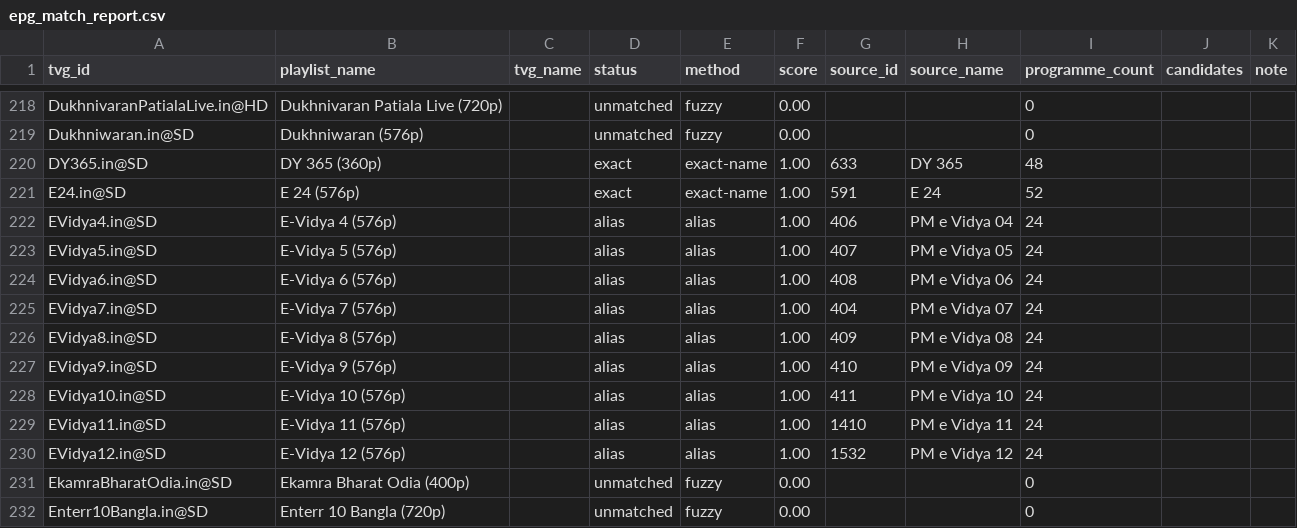
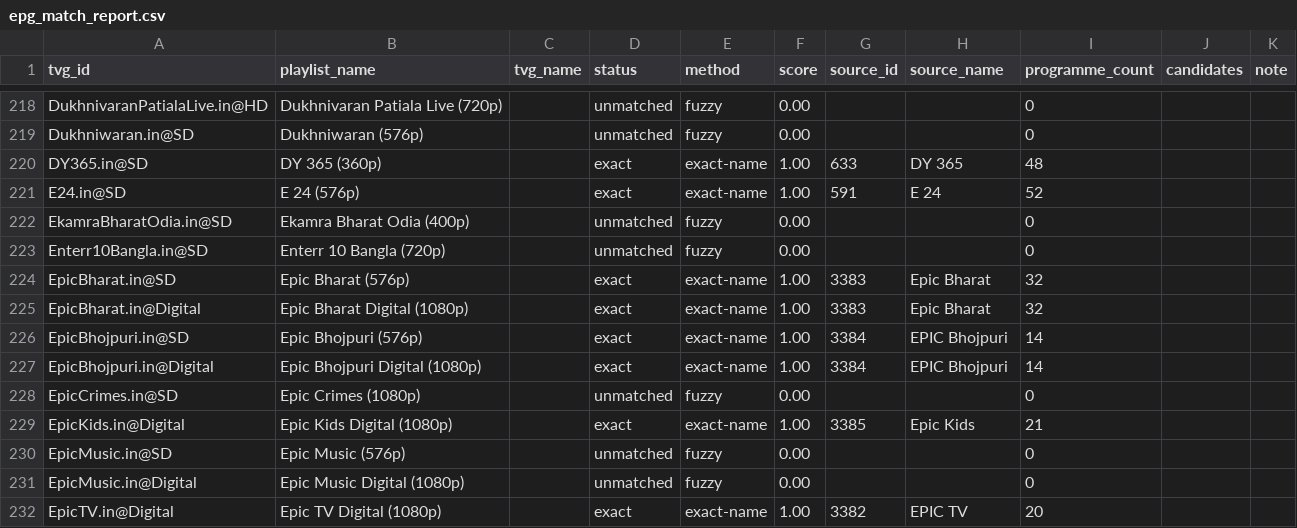
Before and after one commit to Abinanthankv/tvepgjio, a CSV file: epg_match_report.csv, drawn as a sheet; only a part is shown, gaps mark what is left out; the shorter side is filled out with more unchanged rows; the diff names each change by its address in the sheet, - before the commit and + after, or states it on an @@ line.

```diff
--- a/epg_match_report.csv
+++ b/epg_match_report.csv
-row 222: EVidya4.in@SD | E-Vidya 4 (576p) |  | alias | alias | 1.00 | 406 | PM e Vidya 04 | 24
-row 223: EVidya5.in@SD | E-Vidya 5 (576p) |  | alias | alias | 1.00 | 407 | PM e Vidya 05 | 24
-row 224: EVidya6.in@SD | E-Vidya 6 (576p) |  | alias | alias | 1.00 | 408 | PM e Vidya 06 | 24
-row 225: EVidya7.in@SD | E-Vidya 7 (576p) |  | alias | alias | 1.00 | 404 | PM e Vidya 07 | 24
-row 226: EVidya8.in@SD | E-Vidya 8 (576p) |  | alias | alias | 1.00 | 409 | PM e Vidya 08 | 24
-row 227: EVidya9.in@SD | E-Vidya 9 (576p) |  | alias | alias | 1.00 | 410 | PM e Vidya 09 | 24
-row 228: EVidya10.in@SD | E-Vidya 10 (576p) |  | alias | alias | 1.00 | 411 | PM e Vidya 10 | 24
-row 229: EVidya11.in@SD | E-Vidya 11 (576p) |  | alias | alias | 1.00 | 1410 | PM e Vidya 11 | 24
-row 230: EVidya12.in@SD | E-Vidya 12 (576p) |  | alias | alias | 1.00 | 1532 | PM e Vidya 12 | 24
```
Also changed, not shown: 3 other files.
